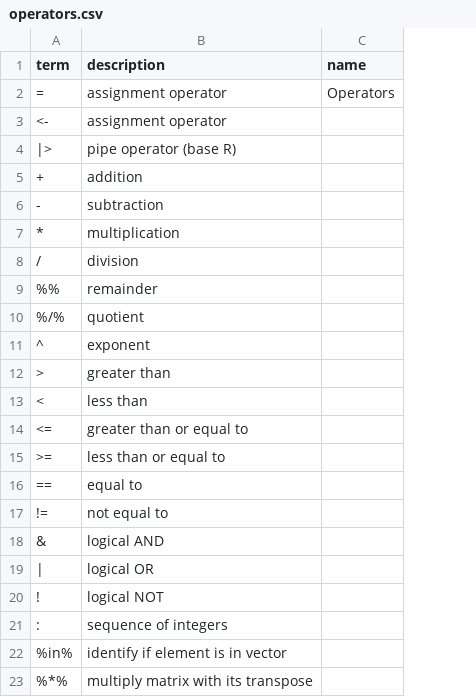
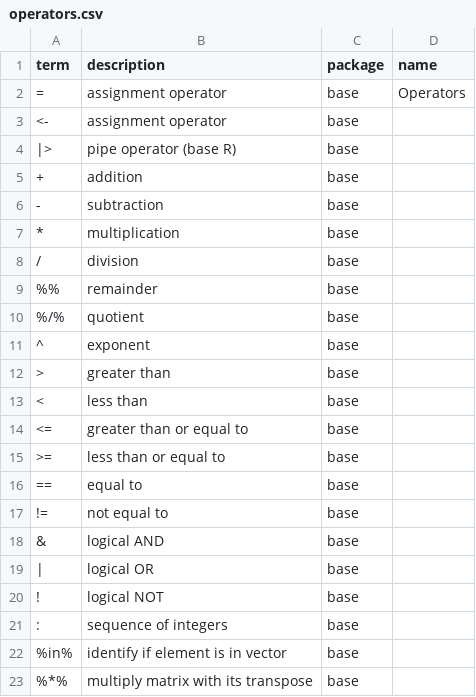
Before and after one commit to JeffreyRStevens/flashr, a CSV file: data/operators.csv, drawn as a sheet; the diff names each change by its address in the sheet, - before the commit and + after, or states it on an @@ line.

Commit message:
Add package to operators CSV

```diff
--- a/data/operators.csv
+++ b/data/operators.csv
+column C (package), rows 2-23: all base
```
